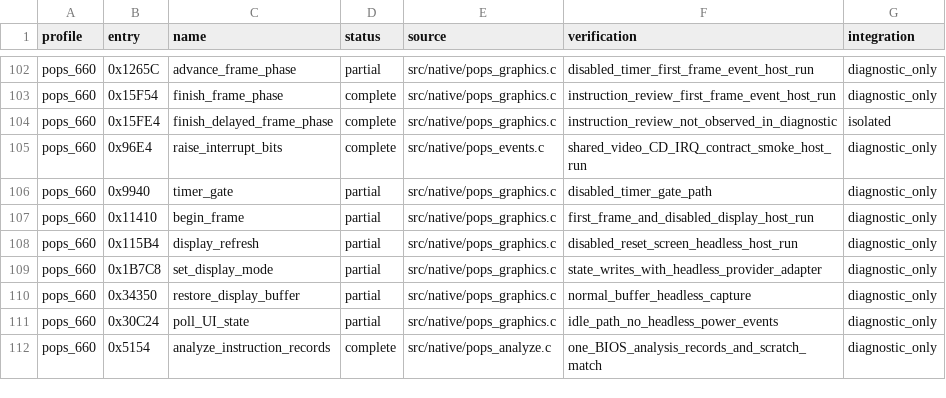
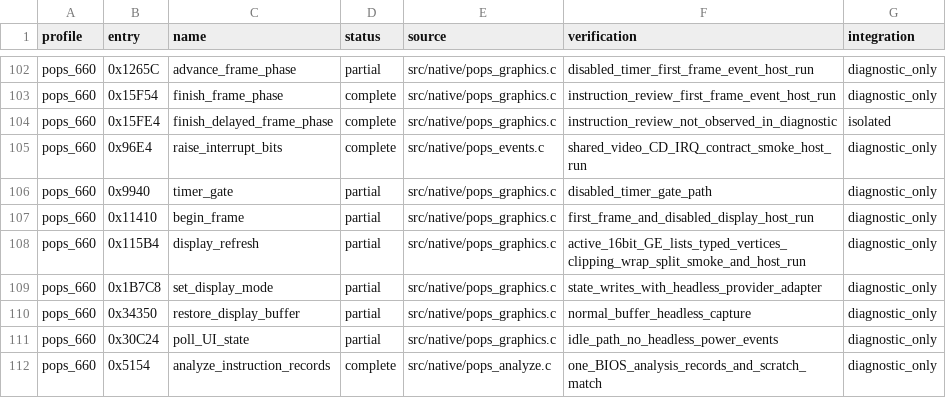
Before and after one commit to frangarcj/RePOPS, a CSV file: data/function_progress.csv, drawn as a sheet; only a part is shown, gaps mark what is left out.

Commit message:
feat(display): reconstruct active GE lists with typed viewport and sprite state

```diff
--- a/data/function_progress.csv
+++ b/data/function_progress.csv
@@ -107,3 +107,3 @@ pops_660,0x9940,timer_gate,partial,src/native/pops_graphics.c,disabled_timer_gat
 pops_660,0x11410,begin_frame,partial,src/native/pops_graphics.c,first_frame_and_disabled_display_host_run,diagnostic_only
-pops_660,0x115B4,display_refresh,partial,src/native/pops_graphics.c,disabled_reset_screen_headless_host_run,diagnostic_only
+pops_660,0x115B4,display_refresh,partial,src/native/pops_graphics.c,active_16bit_GE_lists_typed_vertices_clipping_wrap_split_smoke_and_host_run,diagnostic_only
 pops_660,0x1B7C8,set_display_mode,partial,src/native/pops_graphics.c,state_writes_with_headless_provider_adapter,diagnostic_only
```
Also changed, not shown: 8 other files.
